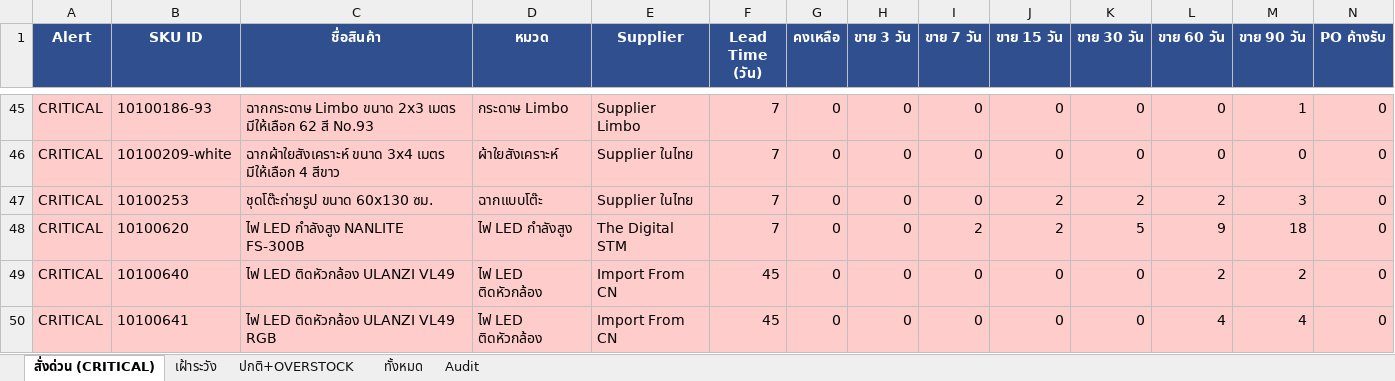
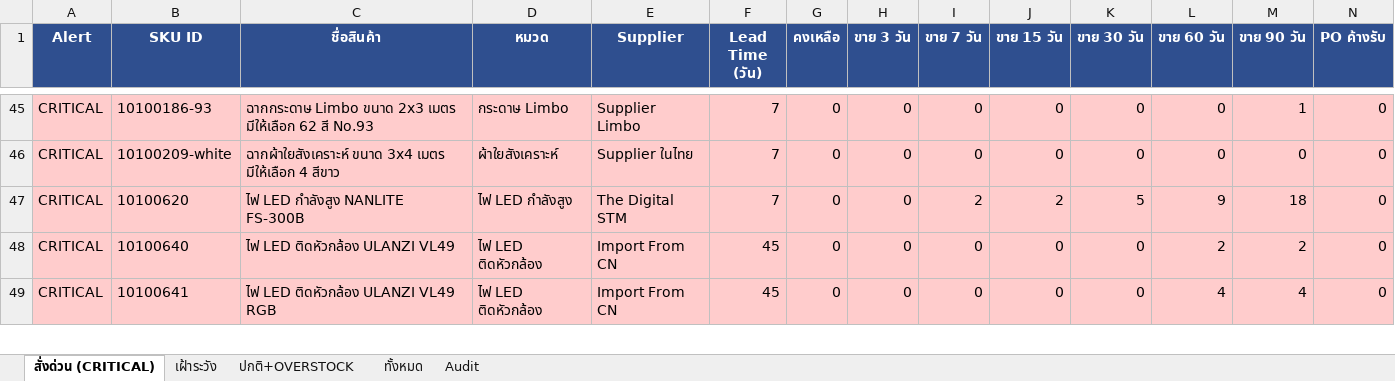
Before and after one commit to aimanproductdevelopment-design/purchase-planning, an Excel workbook: output/purchasing_plan.xlsx, sheet สั่งด่วน (CRITICAL), drawn as a sheet; only a part is shown, gaps mark what is left out; values as stored, in another font and other column widths than the file's, no borders; rows hold the shown columns only; the diff names each change by its address in the sheet, - before the commit and + after, or states it on an @@ line.

```diff
--- a/output/purchasing_plan.xlsx (sheet สั่งด่วน (CRITICAL))
+++ b/output/purchasing_plan.xlsx (sheet สั่งด่วน (CRITICAL))
-row 47: CRITICAL | 10100253 | ชุดโต๊ะถ่ายรูป ขนาด 60x130 ซม. | ฉากแบบโต๊ะ | Supplier ในไทย | 7 | 0 | 0 | 0 | 2 | 2 | 2 | 3 | 0
```
Also changed, not shown: sheet Audit, sheet ทั้งหมด, sheet ปกติ+OVERSTOCK.
